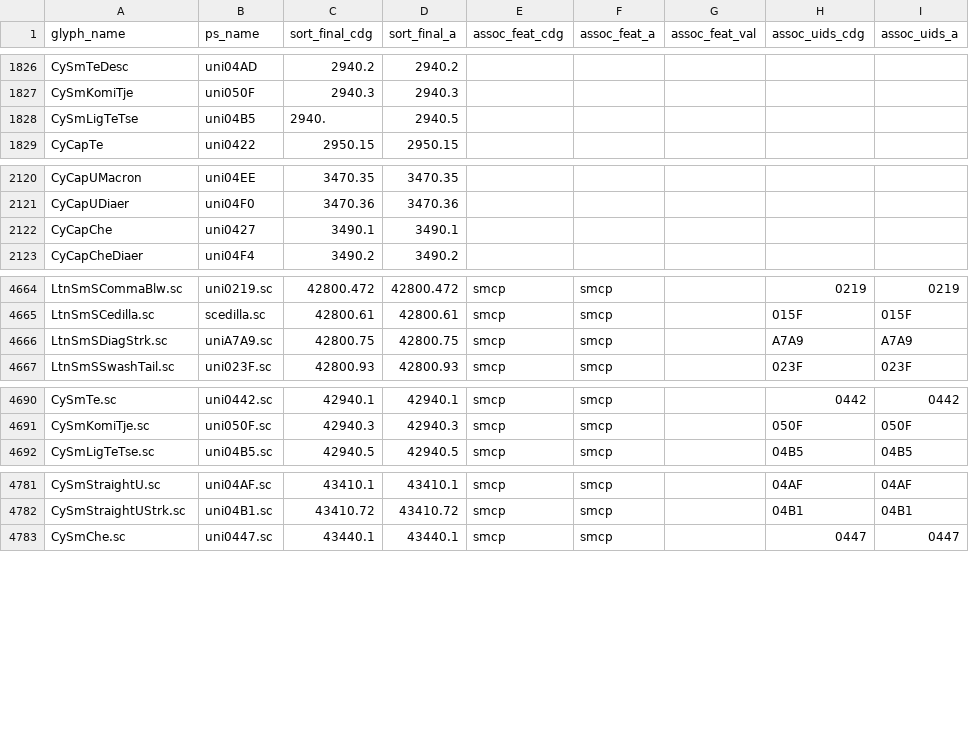
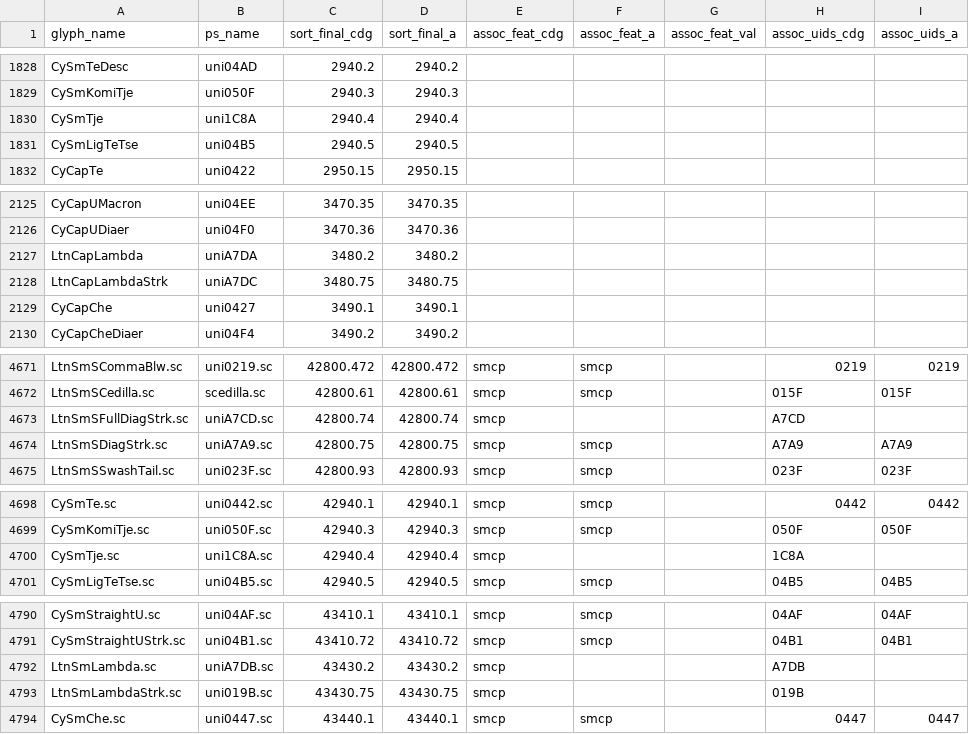
Before and after one commit to silnrsi/font-gentium, a CSV file: source/glyph_data.csv, drawn as a sheet; only a part is shown, gaps mark what is left out; the diff covers the shown part only.

Commit message:
Revert mistake in glyph data changes

```diff
--- a/source/glyph_data.csv
+++ b/source/glyph_data.csv
@@ -1827,3 +1829,4 @@ CySmTeDesc,uni04AD,2940.2,2940.2,,,,,
 CySmKomiTje,uni050F,2940.3,2940.3,,,,,
-CySmLigTeTse,uni04B5,2940.,2940.5,,,,,
+CySmTje,uni1C8A,2940.4,2940.4,,,,,
+CySmLigTeTse,uni04B5,2940.5,2940.5,,,,,
 CyCapTe,uni0422,2950.15,2950.15,,,,,
@@ -2121,2 +2126,4 @@ CyCapUMacron,uni04EE,3470.35,3470.35,,,,,
 CyCapUDiaer,uni04F0,3470.36,3470.36,,,,,
+LtnCapLambda,uniA7DA,3480.2,3480.2,,,,,
+LtnCapLambdaStrk,uniA7DC,3480.75,3480.75,,,,,
 CyCapChe,uni0427,3490.1,3490.1,,,,,
@@ -4665,2 +4672,3 @@ LtnSmSCommaBlw.sc,uni0219.sc,42800.472,42800.472,smcp,smcp,,0219,0219
 LtnSmSCedilla.sc,scedilla.sc,42800.61,42800.61,smcp,smcp,,015F,015F
+LtnSmSFullDiagStrk.sc,uniA7CD.sc,42800.74,42800.74,smcp,,,A7CD,
 LtnSmSDiagStrk.sc,uniA7A9.sc,42800.75,42800.75,smcp,smcp,,A7A9,A7A9
@@ -4691,2 +4699,3 @@ CySmTe.sc,uni0442.sc,42940.1,42940.1,smcp,smcp,,0442,0442
 CySmKomiTje.sc,uni050F.sc,42940.3,42940.3,smcp,smcp,,050F,050F
+CySmTje.sc,uni1C8A.sc,42940.4,42940.4,smcp,,,1C8A,
 CySmLigTeTse.sc,uni04B5.sc,42940.5,42940.5,smcp,smcp,,04B5,04B5
@@ -4782,2 +4791,4 @@ CySmStraightU.sc,uni04AF.sc,43410.1,43410.1,smcp,smcp,,04AF,04AF
 CySmStraightUStrk.sc,uni04B1.sc,43410.72,43410.72,smcp,smcp,,04B1,04B1
+LtnSmLambda.sc,uniA7DB.sc,43430.2,43430.2,smcp,,,A7DB,
+LtnSmLambdaStrk.sc,uni019B.sc,43430.75,43430.75,smcp,,,019B,
 CySmChe.sc,uni0447.sc,43440.1,43440.1,smcp,smcp,,0447,0447
```
Also changed, not shown: 5 added rows and 1 edited cell elsewhere in this file.
